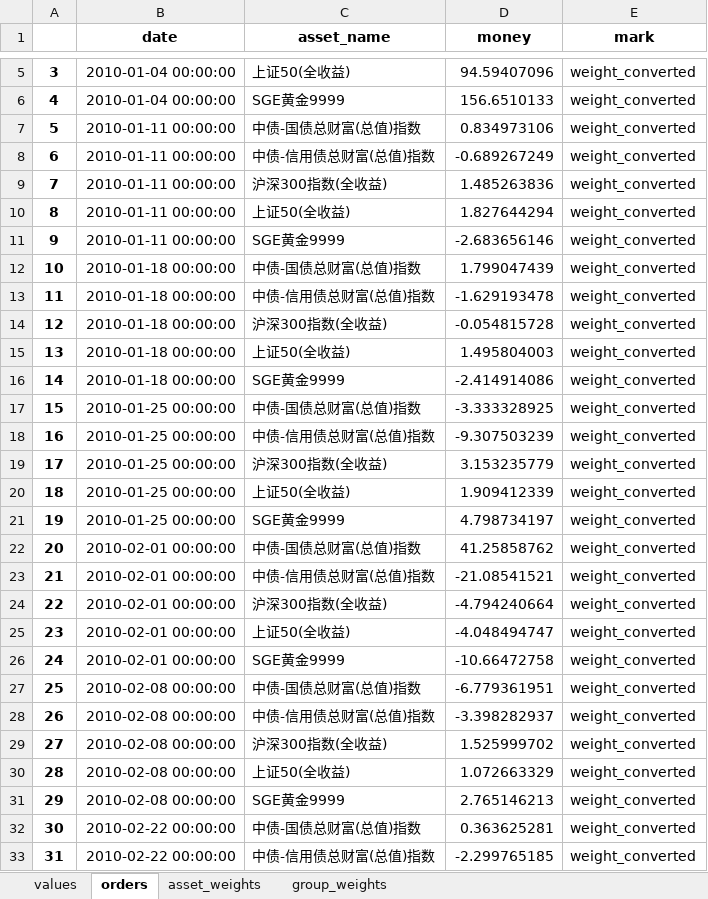
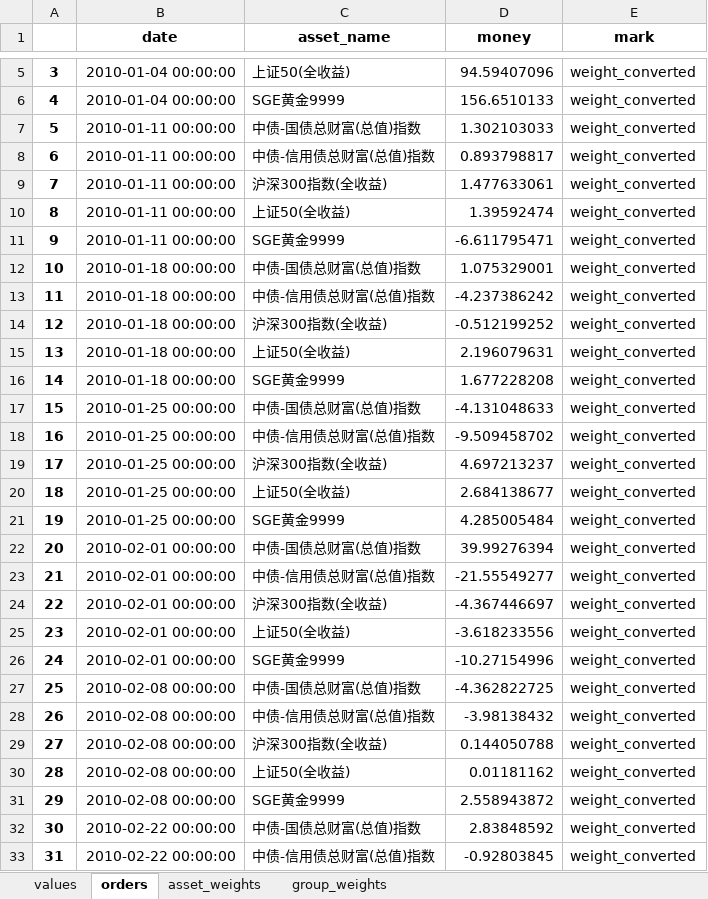
Before and after one commit to yuansicheng/quantitative_strategy_framework, an Excel workbook: result/rp/RP/historical_data.xlsx, sheet orders, drawn as a sheet; only a part is shown, gaps mark what is left out; values as stored, in another font and other column widths than the file's, no borders; the diff covers the shown part only; the diff names each change by its address in the sheet, - before the commit and + after, or states it on an @@ line.

```diff
--- a/result/rp/RP/historical_data.xlsx (sheet orders)
+++ b/result/rp/RP/historical_data.xlsx (sheet orders)
-D7 (money): 0.834973106
+D7 (money): 1.302103033
-D8 (money): -0.689267249
+D8 (money): 0.893798817
-D9 (money): 1.485263836
+D9 (money): 1.477633061
-D10 (money): 1.827644294
+D10 (money): 1.39592474
-D11 (money): -2.683656146
+D11 (money): -6.611795471
-D12 (money): 1.799047439
+D12 (money): 1.075329001
-D13 (money): -1.629193478
+D13 (money): -4.237386242
-D14 (money): -0.054815728
+D14 (money): -0.512199252
-D15 (money): 1.495804003
+D15 (money): 2.196079631
-D16 (money): -2.414914086
+D16 (money): 1.677228208
-D17 (money): -3.333328925
+D17 (money): -4.131048633
-D18 (money): -9.307503239
+D18 (money): -9.509458702
-D19 (money): 3.153235779
+D19 (money): 4.697213237
-D20 (money): 1.909412339
+D20 (money): 2.684138677
-D21 (money): 4.798734197
+D21 (money): 4.285005484
-D22 (money): 41.25858762
+D22 (money): 39.99276394
-D23 (money): -21.08541521
+D23 (money): -21.55549277
-D24 (money): -4.794240664
+D24 (money): -4.367446697
-D25 (money): -4.048494747
+D25 (money): -3.618233556
-D26 (money): -10.66472758
+D26 (money): -10.27154996
-D27 (money): -6.779361951
+D27 (money): -4.362822725
-D28 (money): -3.398282937
+D28 (money): -3.98138432
-D29 (money): 1.525999702
+D29 (money): 0.144050788
-D30 (money): 1.072663329
+D30 (money): 0.01181162
-D31 (money): 2.765146213
+D31 (money): 2.558943872
-D32 (money): 0.363625281
+D32 (money): 2.83848592
-D33 (money): -2.299765185
+D33 (money): -0.92803845
```
Also changed, not shown: 248 edited cells elsewhere in this sheet, sheet values, sheet asset_weights, sheet group_weights, result/rp/RP/asset_positions.xlsx, result/rp/RP/group_positions.xlsx, 5 other files.
